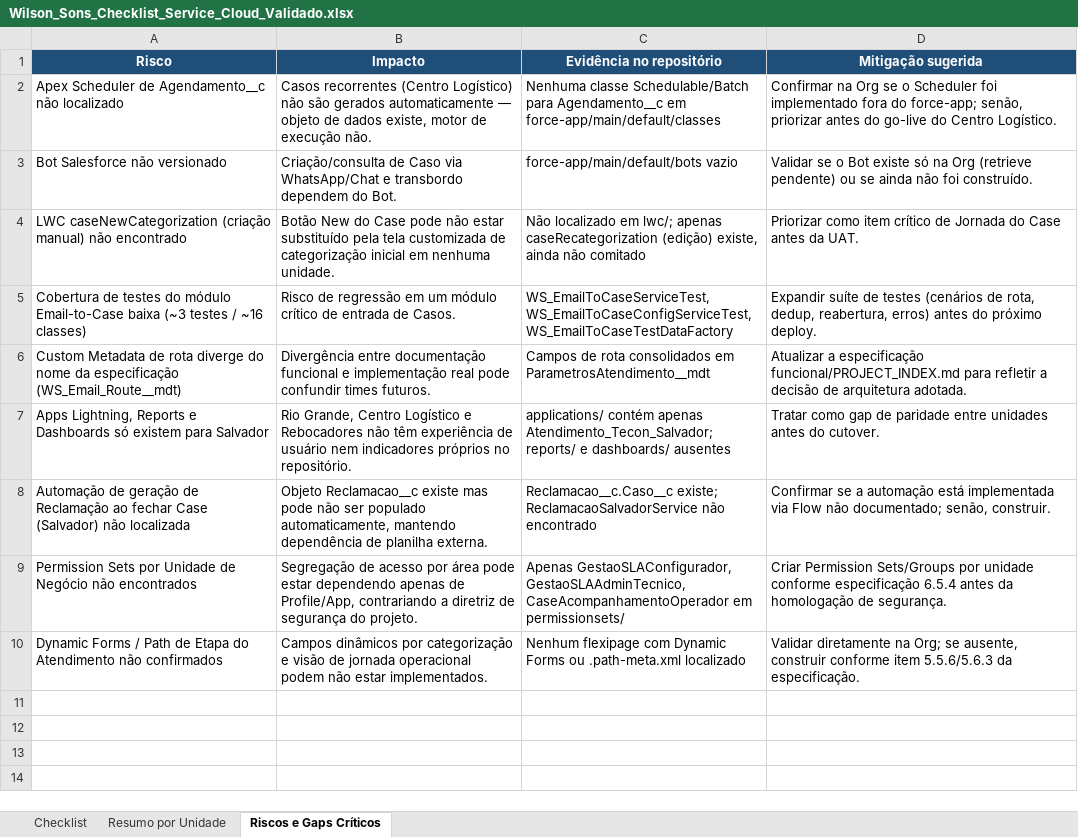
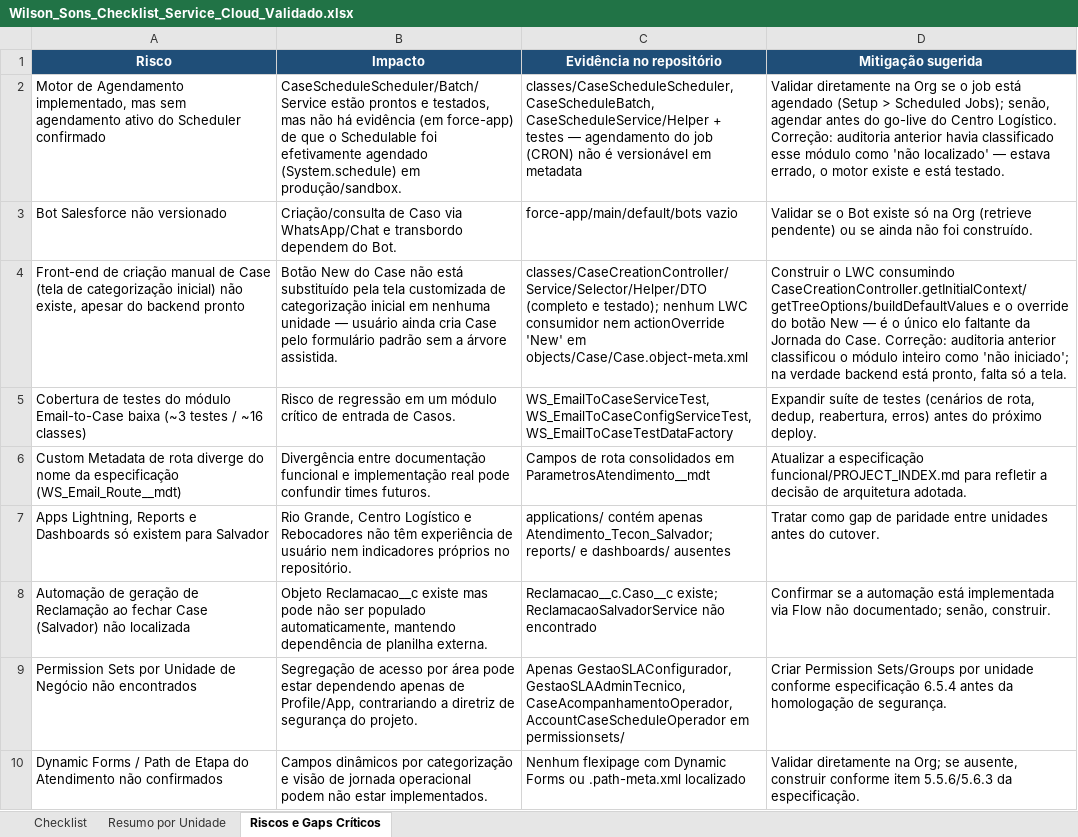
Before and after one commit to felipedantaspvp-hash/WSServiceWS, an Excel workbook: Wilson_Sons_Checklist_Service_Cloud_Validado.xlsx, sheet Riscos e Gaps Críticos, drawn as a sheet; values as stored, in another font and other column widths than the file's, no borders; removed rows and columns are numbered as before the commit, all else as after; the diff names each change by its address in the sheet, - before the commit and + after, or states it on an @@ line.

Commit message:
GestaoSLA

```diff
--- a/Wilson_Sons_Checklist_Service_Cloud_Validado.xlsx (sheet Riscos e Gaps Críticos)
+++ b/Wilson_Sons_Checklist_Service_Cloud_Validado.xlsx (sheet Riscos e Gaps Críticos)
-row 2: Apex Scheduler de Agendamento__c não localizado | Casos recorrentes (Centro Logístico) não são gerados automaticamente — objeto de dados existe, motor de execução não. | Nenhuma classe Schedulable/Batch para Agendamento__c em force-app/main/default/classes | Confirmar na Org se o Scheduler foi implementado fora do force-app; senão, priorizar antes do go-live do Centro Logístico.
+row 2: Motor de Agendamento implementado, mas sem agendamento ativo do Scheduler confirmado | CaseScheduleScheduler/Batch/Service estão prontos e testados, mas não há evidência (em force-app) de que o Schedulable foi efetivamente agendado (System.schedule) em produção/sandbox. | classes/CaseScheduleScheduler, CaseScheduleBatch, CaseScheduleService/Helper + testes — agendamento do job (CRON) não é versionável em metadata | Validar diretamente na Org se o job está agendado (Setup > Scheduled Jobs); senão, agendar antes do go-live do Centro Logístico. Correção: auditoria anterior havia classificado esse módulo como 'não localizado' — estava errado, o motor existe e está testado.
-row 4: LWC caseNewCategorization (criação manual) não encontrado | Botão New do Case pode não estar substituído pela tela customizada de categorização inicial em nenhuma unidade. | Não localizado em lwc/; apenas caseRecategorization (edição) existe, ainda não comitado | Priorizar como item crítico de Jornada do Case antes da UAT.
+row 4: Front-end de criação manual de Case (tela de categorização inicial) não existe, apesar do backend pronto | Botão New do Case não está substituído pela tela customizada de categorização inicial em nenhuma unidade — usuário ainda cria Case pelo formulário padrão sem a árvore assistida. | classes/CaseCreationController/Service/Selector/Helper/DTO (completo e testado); nenhum LWC consumidor nem actionOverride 'New' em objects/Case/Case.object-meta.xml | Construir o LWC consumindo CaseCreationController.getInitialContext/getTreeOptions/buildDefaultValues e o override do botão New — é o único elo faltante da Jornada do Case. Correção: auditoria anterior classificou o módulo inteiro como 'não iniciado'; na verdade backend está pronto, falta só a tela.
-C9 (Evidência no repositório): …GestaoSLAConfigurador, GestaoSLAAdminTecnico, CaseAcompanhamentoOperador em permissionsets/
+C9 (Evidência no repositório): …GestaoSLAConfigurador, GestaoSLAAdminTecnico, CaseAcompanhamentoOperador, AccountCaseScheduleOperador em permissionsets/
```
Also changed, not shown: sheet Checklist, sheet Resumo por Unidade, hidden cells, 24 other files.
